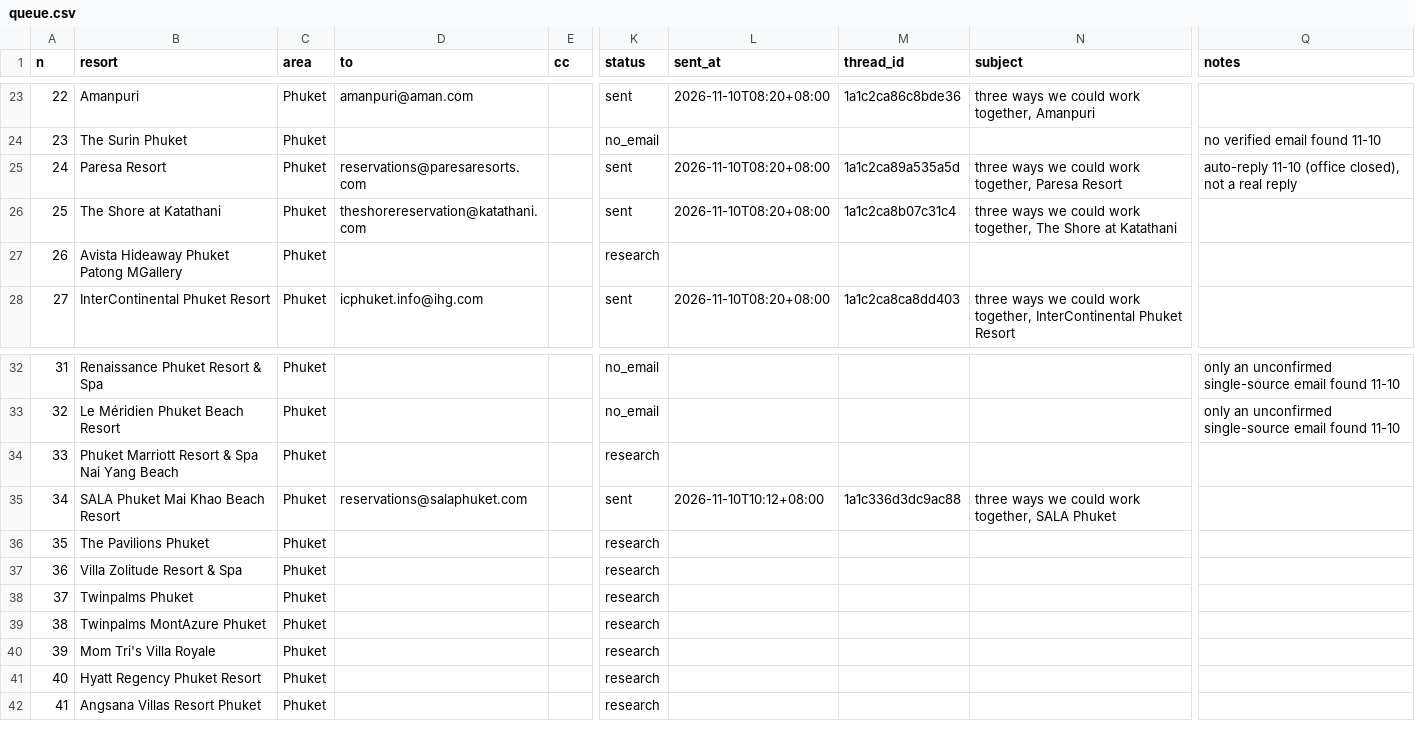
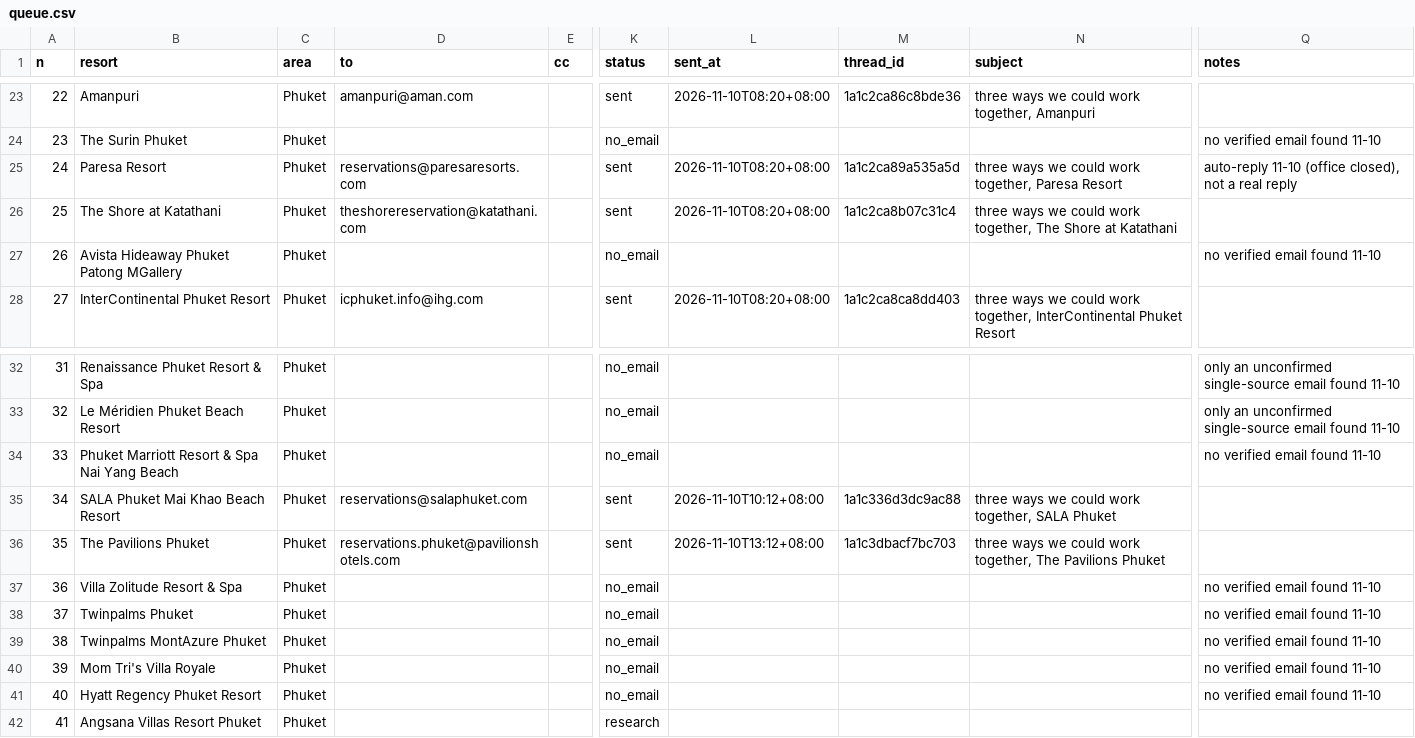
Before and after one commit to allaiaj/allaia-media, a CSV file: docs/outreach/queue.csv, drawn as a sheet; only a part is shown, gaps mark what is left out; the diff names each change by its address in the sheet, - before the commit and + after, or states it on an @@ line.

```diff
--- a/docs/outreach/queue.csv
+++ b/docs/outreach/queue.csv
-K27 (status): research
+K27 (status): no_email
-Q27 (notes): (empty)
+Q27 (notes): no verified email found 11-10
-K34 (status): research
+K34 (status): no_email
-Q34 (notes): (empty)
+Q34 (notes): no verified email found 11-10
-D36 (to): (empty)
+D36 (to): reservations.phuket@pavilionshotels.com
-K36 (status): research
+K36 (status): sent
-L36 (sent_at): (empty)
+L36 (sent_at): 2026-11-10T13:12+08:00
-M36 (thread_id): (empty)
+M36 (thread_id): 1a1c3dbacf7bc703
-N36 (subject): (empty)
+N36 (subject): three ways we could work together, The Pavilions Phuket
-K37:K41 (status): research
+K37:K41 (status): no_email
-Q37:Q41 (notes): (empty)
+Q37:Q41 (notes): no verified email found 11-10
```
